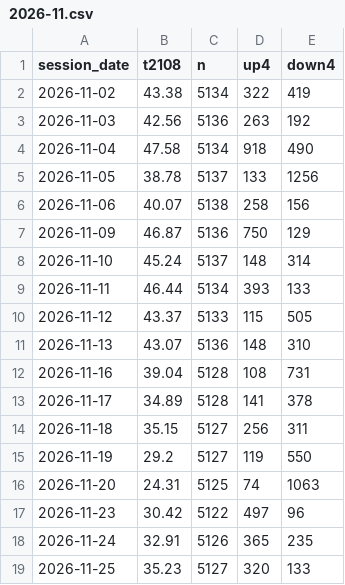
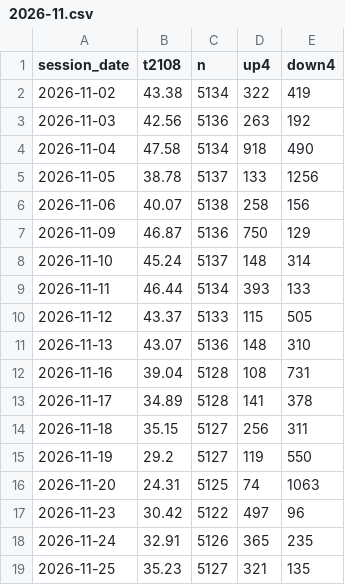
Before and after one commit to TheMrTBO/market-monitor, a CSV file: tv_breadth_daily/2026/2026-11.csv, drawn as a sheet.

```diff
--- a/tv_breadth_daily/2026/2026-11.csv
+++ b/tv_breadth_daily/2026/2026-11.csv
@@ -18,2 +18,2 @@ session_date,t2108,n,up4,down4
 2026-11-24,32.91,5126,365,235
-2026-11-25,35.23,5127,320,133
+2026-11-25,35.23,5127,321,135
```
Also changed, not shown: postmarket_scan/2026/2026-11-25.csv.
